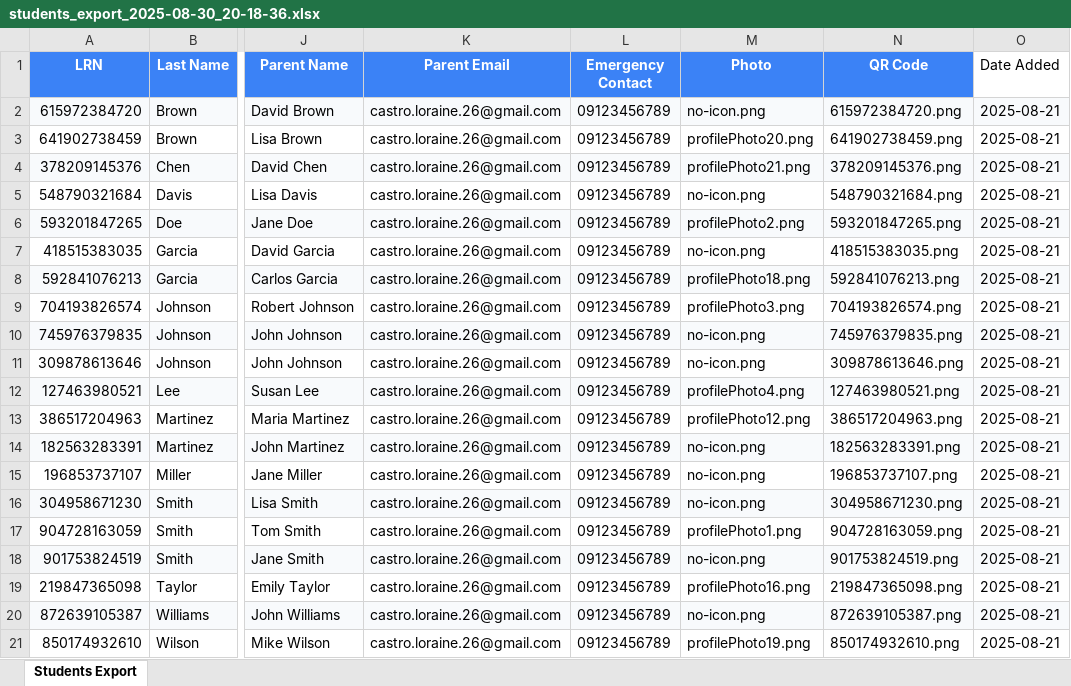
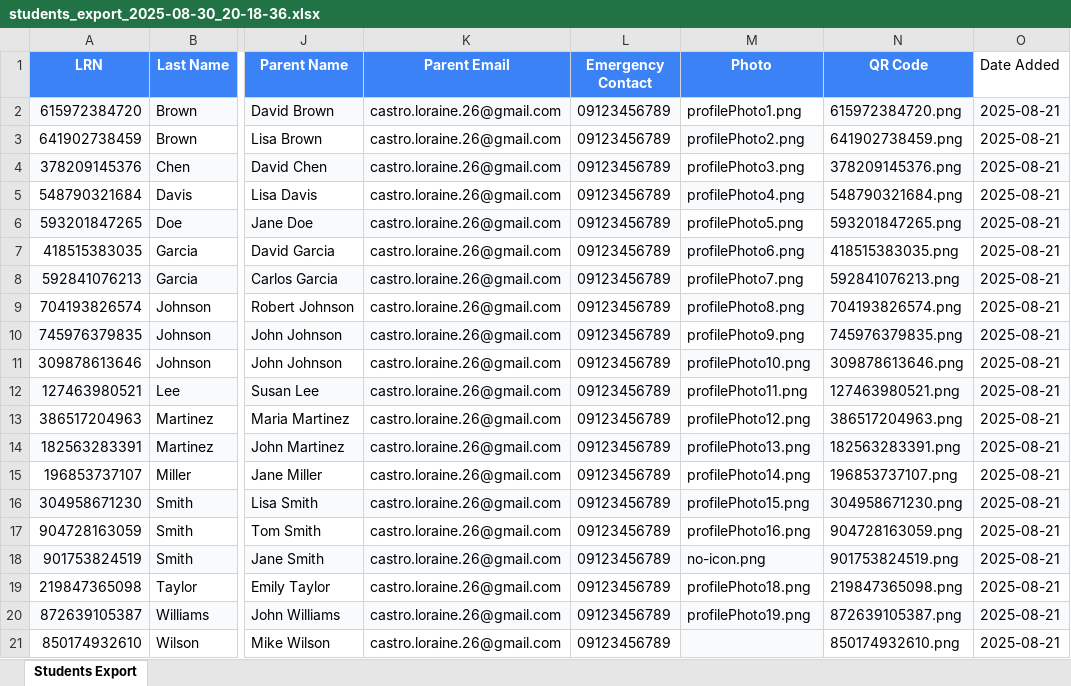
Before and after one commit to lorainecastro/attendance, an Excel workbook: exports/students_export_2025-08-30_20-18-36.xlsx, sheet Students Export, drawn as a sheet; only a part is shown, gaps mark what is left out; values as stored, in another font and other column widths than the file's, no borders; the diff names each change by its address in the sheet, - before the commit and + after, or states it on an @@ line.

Commit message:
commit

```diff
--- a/exports/students_export_2025-08-30_20-18-36.xlsx (sheet Students Export)
+++ b/exports/students_export_2025-08-30_20-18-36.xlsx (sheet Students Export)
-M2 (Photo): no-icon.png
+M2 (Photo): profilePhoto1.png
-M2 fill: #F8FAFC
+M2 fill: none
-M3 (Photo): profilePhoto20.png
+M3 (Photo): profilePhoto2.png
-M3 fill: none
+M3 fill: #F8FAFC
-M4 (Photo): profilePhoto21.png
+M4 (Photo): profilePhoto3.png
-M4 fill: #F8FAFC
+M4 fill: none
-M5 (Photo): no-icon.png
+M5 (Photo): profilePhoto4.png
-M5 fill: none
+M5 fill: #F8FAFC
-M6 (Photo): profilePhoto2.png
+M6 (Photo): profilePhoto5.png
-M6 fill: #F8FAFC
+M6 fill: none
-M7 (Photo): no-icon.png
+M7 (Photo): profilePhoto6.png
-M7 fill: none
+M7 fill: #F8FAFC
-M8 (Photo): profilePhoto18.png
+M8 (Photo): profilePhoto7.png
-M8 fill: #F8FAFC
+M8 fill: none
-M9 (Photo): profilePhoto3.png
+M9 (Photo): profilePhoto8.png
-M9 fill: none
+M9 fill: #F8FAFC
-M10 (Photo): no-icon.png
+M10 (Photo): profilePhoto9.png
-M10 fill: #F8FAFC
+M10 fill: none
-M11 (Photo): no-icon.png
+M11 (Photo): profilePhoto10.png
-M11 fill: none
+M11 fill: #F8FAFC
-M12 (Photo): profilePhoto4.png
+M12 (Photo): profilePhoto11.png
-M12 fill: #F8FAFC
+M12 fill: none
-M14 (Photo): no-icon.png
+M14 (Photo): profilePhoto13.png
-M15 (Photo): no-icon.png
+M15 (Photo): profilePhoto14.png
-M16 (Photo): no-icon.png
+M16 (Photo): profilePhoto15.png
-M17 (Photo): profilePhoto1.png
+M17 (Photo): profilePhoto16.png
-M19 (Photo): profilePhoto16.png
+M19 (Photo): profilePhoto18.png
-M20 (Photo): no-icon.png
+M20 (Photo): profilePhoto19.png
-M21 (Photo): profilePhoto19.png
+M21 (Photo): (empty)
-M21 fill: none
+M21 fill: #F8FAFC
```
